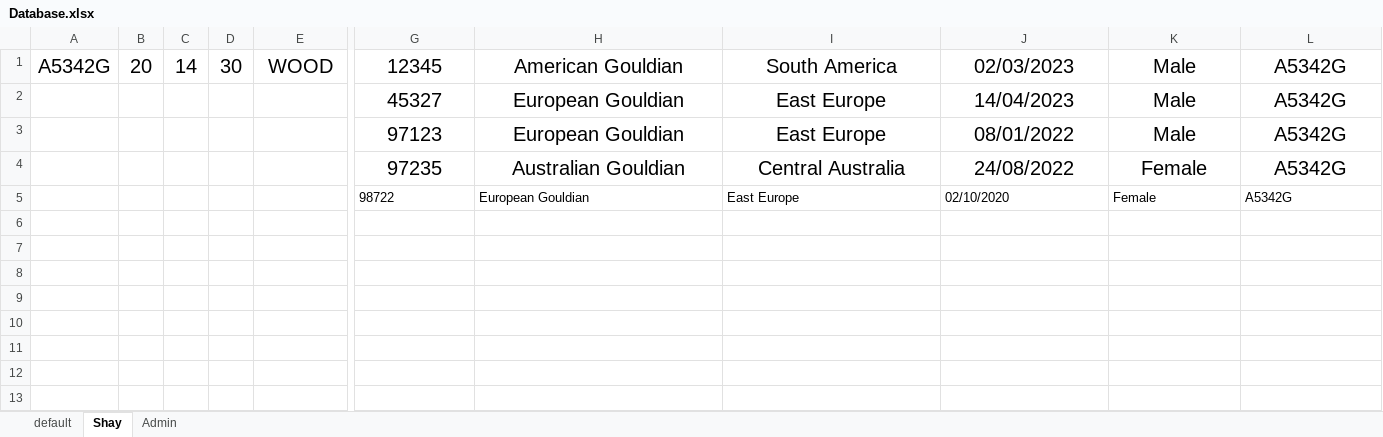
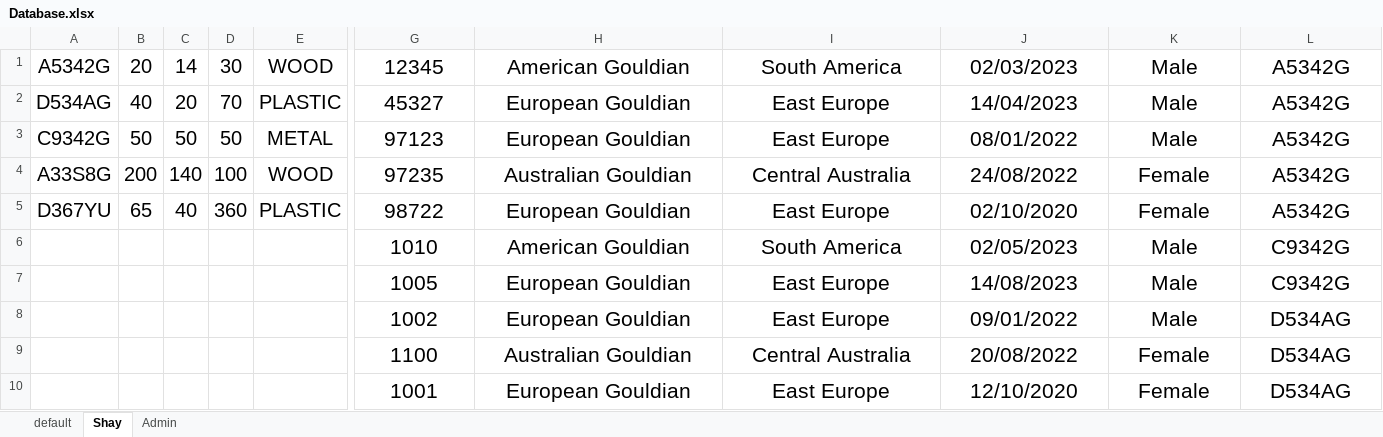
Before and after one commit to Shayhha/ProjectTesting, an Excel workbook: ProjectTesting/Excel/Database.xlsx, sheet Shay, drawn as a sheet; only a part is shown, gaps mark what is left out; values as stored, in another font and other column widths than the file's, no borders; rows hold the shown columns only; the diff covers the shown part only; the diff names each change by its address in the sheet, - before the commit and + after, or states it on an @@ line.

```diff
--- a/ProjectTesting/Excel/Database.xlsx (sheet Shay)
+++ b/ProjectTesting/Excel/Database.xlsx (sheet Shay)
@@ G1:L5 text size: larger @@
-A2: (empty)
+A2: D534AG
-B2: (empty)
+B2: 40
-C2: (empty)
+C2: 20
-D2: (empty)
+D2: 70
-E2: (empty)
+E2: PLASTIC
-A3: (empty)
+A3: C9342G
-B3: (empty)
+B3: 50
-C3: (empty)
+C3: 50
-D3: (empty)
+D3: 50
-E3: (empty)
+E3: METAL
-A4: (empty)
+A4: A33S8G
-B4: (empty)
+B4: 200
-C4: (empty)
+C4: 140
-D4: (empty)
+D4: 100
-E4: (empty)
+E4: WOOD
-A5: (empty)
+A5: D367YU
-B5: (empty)
+B5: 65
-C5: (empty)
+C5: 40
-D5: (empty)
+D5: 360
-E5: (empty)
+E5: PLASTIC
-G5:L5 alignment: left
+G5:L5 alignment: center
+row 6:  |  |  |  |  | 1010 | American Gouldian | South America | 02/05/2023 | Male | C9342G
+row 7:  |  |  |  |  | 1005 | European Gouldian | East Europe | 14/08/2023 | Male | C9342G
+row 8:  |  |  |  |  | 1002 | European Gouldian | East Europe | 09/01/2022 | Male | D534AG
+row 9:  |  |  |  |  | 1100 | Australian Gouldian | Central Australia | 20/08/2022 | Female | D534AG
+row 10:  |  |  |  |  | 1001 | European Gouldian | East Europe | 12/10/2020 | Female | D534AG
```
Also changed, not shown: cell formats elsewhere in this sheet, 2 other files.
